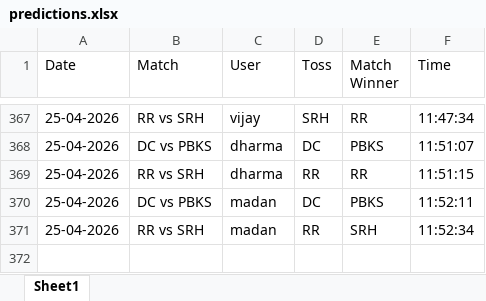
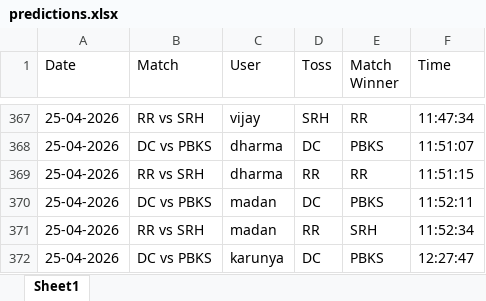
Before and after one commit to krshnavij/IPL_2025, an Excel workbook: predictions.xlsx, sheet Sheet1, drawn as a sheet; only a part is shown, gaps mark what is left out; values as stored, in another font and other column widths than the file's, no borders; the diff names each change by its address in the sheet, - before the commit and + after, or states it on an @@ line.

Commit message:
Update shared predictions

```diff
--- a/predictions.xlsx (sheet Sheet1)
+++ b/predictions.xlsx (sheet Sheet1)
+row 372: 25-04-2026 | DC vs PBKS | karunya | DC | PBKS | 12:27:47
```
